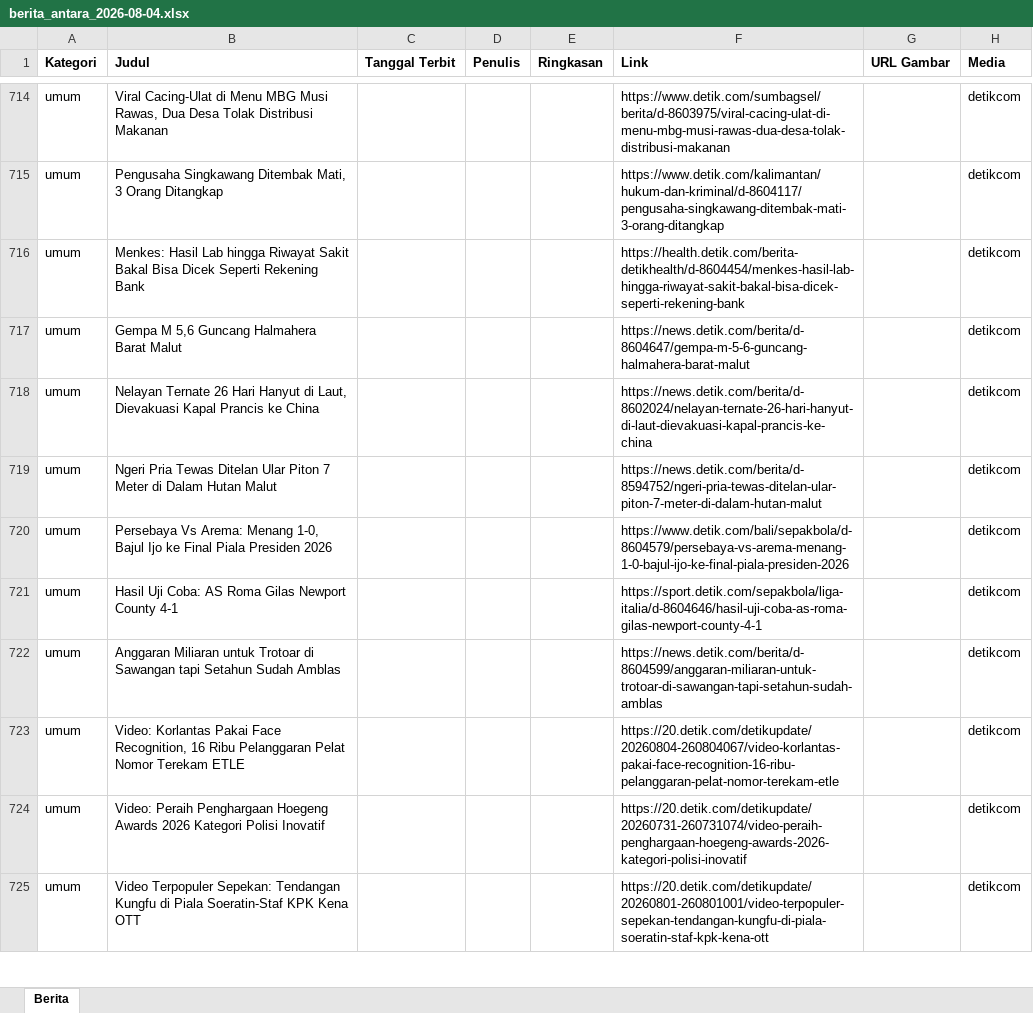
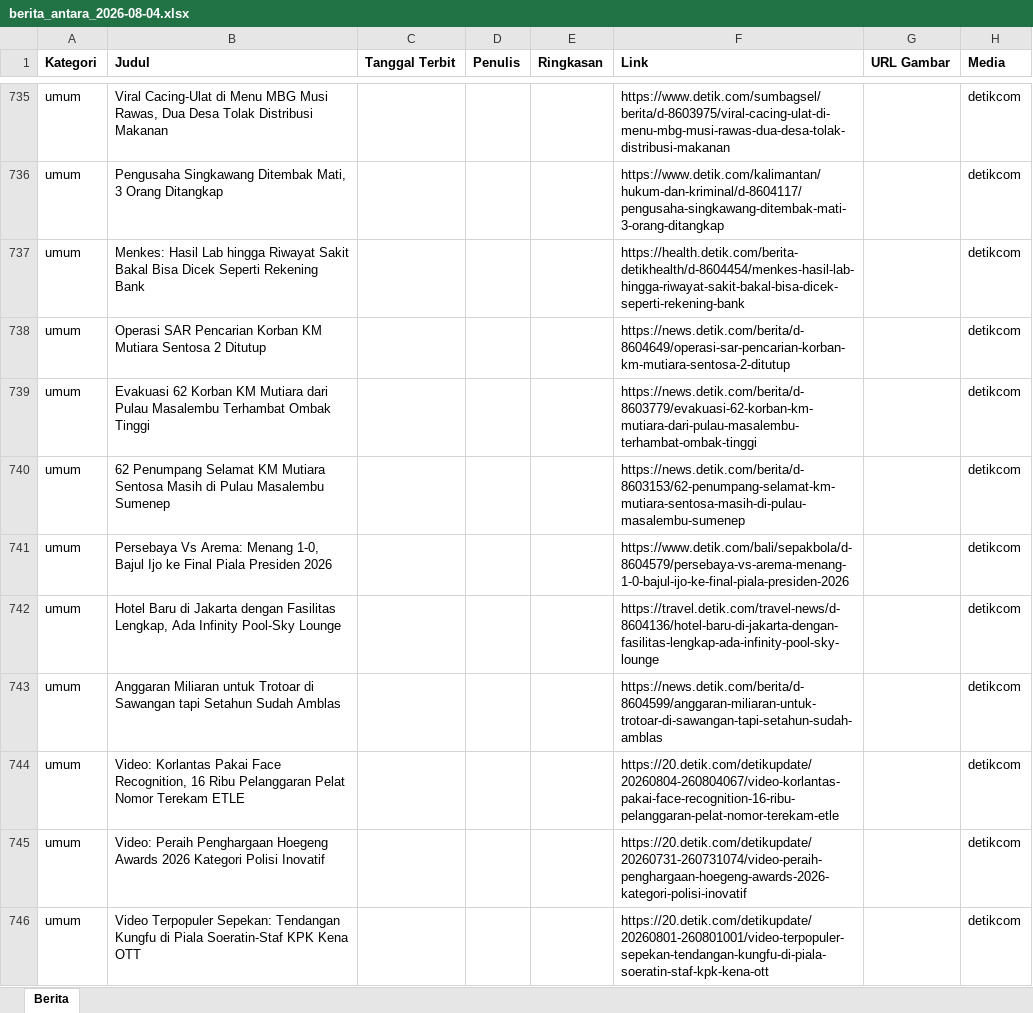
Before and after one commit to heriiskandar-pixel/scraper-berita-antara, an Excel workbook: data/berita_antara_2026-08-04.xlsx, sheet Berita, drawn as a sheet; only a part is shown, gaps mark what is left out; values as stored, in another font and other column widths than the file's, no borders; addresses are those after the commit; the diff covers the shown part only; the diff names each change by its address in the sheet, - before the commit and + after, or states it on an @@ line.

```diff
--- a/data/berita_antara_2026-08-04.xlsx (sheet Berita)
+++ b/data/berita_antara_2026-08-04.xlsx (sheet Berita)
-B738 (Judul): Gempa M 5,6 Guncang Halmahera Barat Malut
+B738 (Judul): Operasi SAR Pencarian Korban KM Mutiara Sentosa 2 Ditutup
-F738 (Link): https://news.detik.com/berita/d-8604647/gempa-m-5-6-guncang-halmahera-barat-malut
+F738 (Link): https://news.detik.com/berita/d-8604649/operasi-sar-pencarian-korban-km-mutiara-sentosa-2-ditutup
-B739 (Judul): Nelayan Ternate 26 Hari Hanyut di Laut, Dievakuasi Kapal Prancis ke China
+B739 (Judul): Evakuasi 62 Korban KM Mutiara dari Pulau Masalembu Terhambat Ombak Tinggi
-F739 (Link): https://news.detik.com/berita/d-8602024/nelayan-ternate-26-hari-hanyut-di-laut-dievakuasi-kapal-prancis-ke-china
+F739 (Link): https://news.detik.com/berita/d-8603779/evakuasi-62-korban-km-mutiara-dari-pulau-masalembu-terhambat-ombak-tinggi
-B740 (Judul): Ngeri Pria Tewas Ditelan Ular Piton 7 Meter di Dalam Hutan Malut
+B740 (Judul): 62 Penumpang Selamat KM Mutiara Sentosa Masih di Pulau Masalembu Sumenep
-F740 (Link): https://news.detik.com/berita/d-8594752/ngeri-pria-tewas-ditelan-ular-piton-7-meter-di-dalam-hutan-malut
+F740 (Link): https://news.detik.com/berita/d-8603153/62-penumpang-selamat-km-mutiara-sentosa-masih-di-pulau-masalembu-sumenep
-B742 (Judul): Hasil Uji Coba: AS Roma Gilas Newport County 4-1
+B742 (Judul): Hotel Baru di Jakarta dengan Fasilitas Lengkap, Ada Infinity Pool-Sky Lounge
-F742 (Link): https://sport.detik.com/sepakbola/liga-italia/d-8604646/hasil-uji-coba-as-roma-gilas-newport-county-4-1
+F742 (Link): https://travel.detik.com/travel-news/d-8604136/hotel-baru-di-jakarta-dengan-fasilitas-lengkap-ada-infinity-pool-sky-lounge
```
Also changed, not shown: 23 added rows, 2 removed rows, 21 moved rows and 24 edited cells elsewhere in this sheet, data/berita_antara_2026-07-29.xlsx, data/berita_antara_2026-07-30.xlsx, 6 other files.
